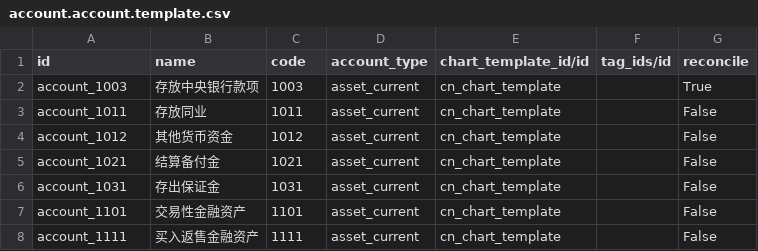
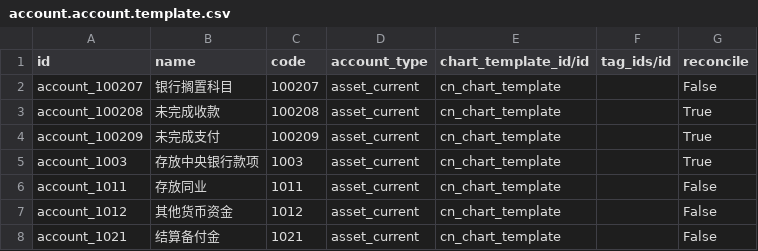
Before and after one commit to chr00tt/cn_odoo, a CSV file: cn_account/data/account.account.template.csv, drawn as a sheet; only a part is shown; the shorter side is filled out with more unchanged rows; the diff names each change by its address in the sheet, - before the commit and + after, or states it on an @@ line.

```diff
--- a/cn_account/data/account.account.template.csv
+++ b/cn_account/data/account.account.template.csv
+row 2: account_100207 | 银行搁置科目 | 100207 | asset_current | cn_chart_template |  | False
+row 3: account_100208 | 未完成收款 | 100208 | asset_current | cn_chart_template |  | True
+row 4: account_100209 | 未完成支付 | 100209 | asset_current | cn_chart_template |  | True
```
Also changed, not shown: cn_account/demo/account.account.csv, 4 other files.
